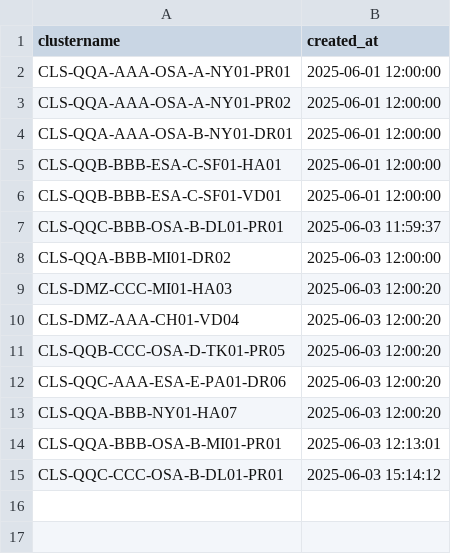
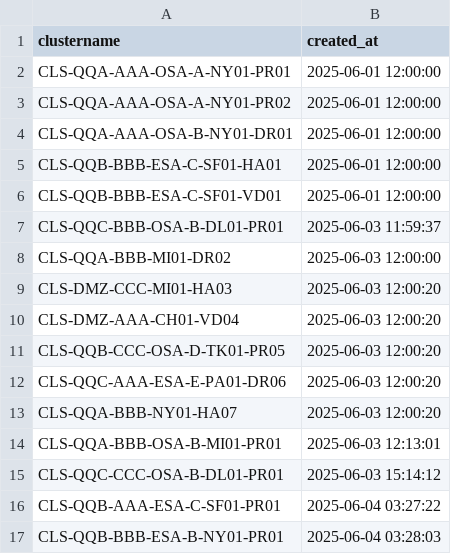
Before and after one commit to TerenceLEESH/hostname_generator, a CSV file: generator/existing_clusternames.csv, drawn as a sheet; the diff names each change by its address in the sheet, - before the commit and + after, or states it on an @@ line.

```diff
--- a/generator/existing_clusternames.csv
+++ b/generator/existing_clusternames.csv
+row 16: CLS-QQB-AAA-ESA-C-SF01-PR01 | 2025-06-04 03:27:22
+row 17: CLS-QQB-BBB-ESA-B-NY01-PR01 | 2025-06-04 03:28:03
```
Also changed, not shown: generator/existing_hostnames.csv, 2 other files.
